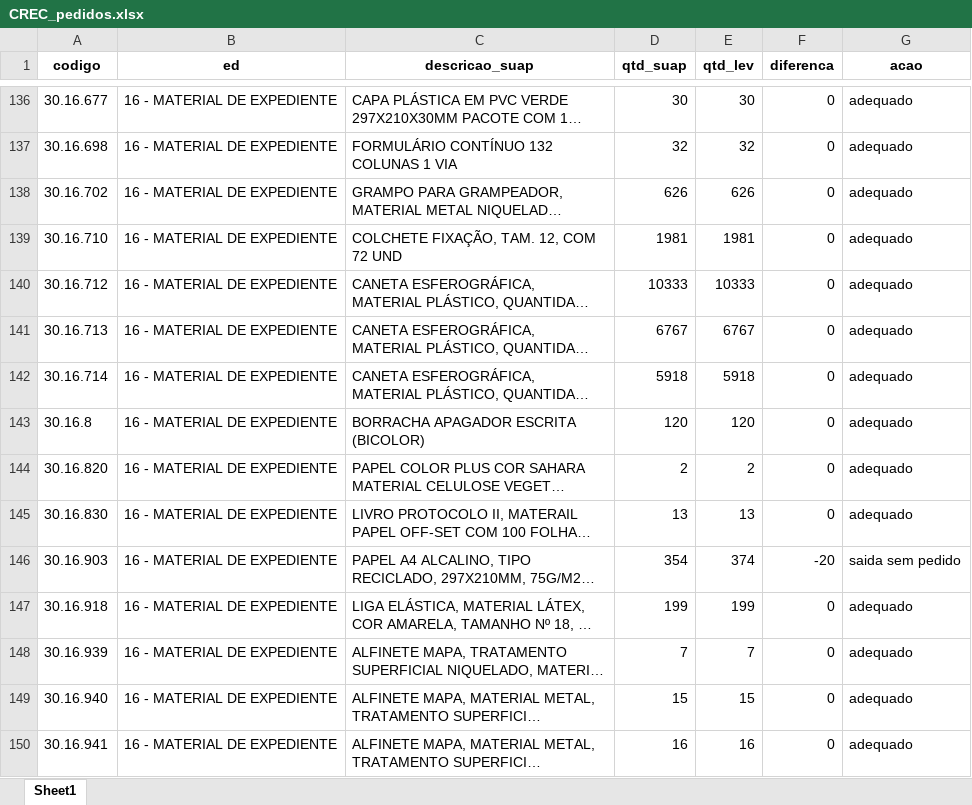
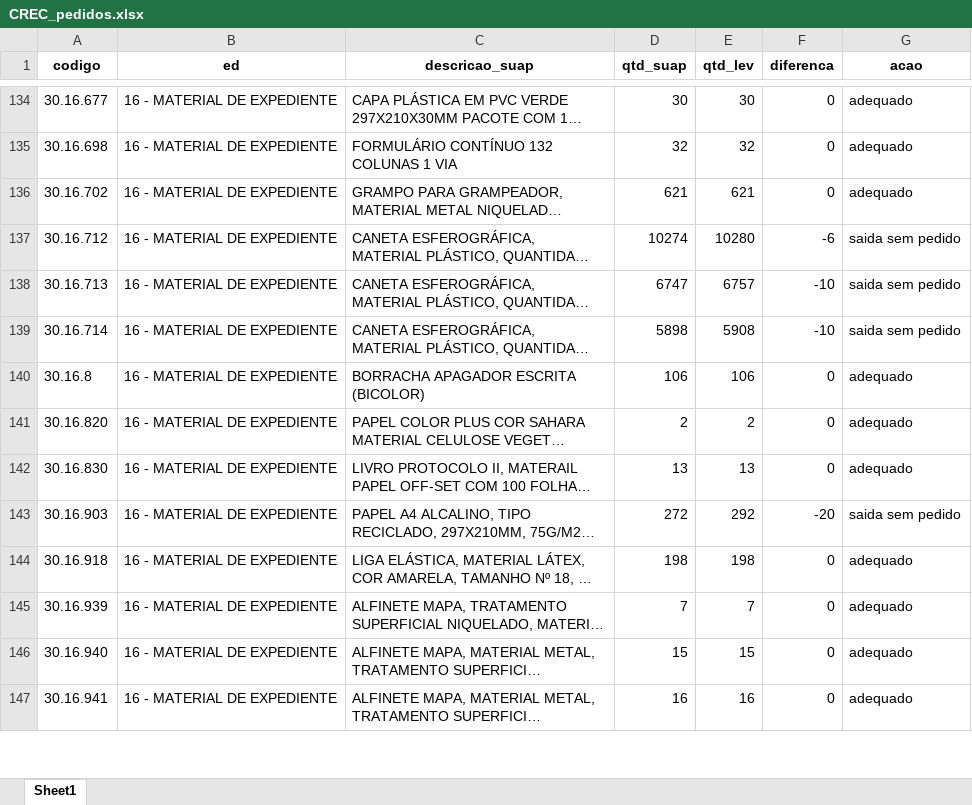
Before and after one commit to ricardoseminsta/automacao_almox, an Excel workbook: consolidacao/pedidos/CREC_pedidos.xlsx, sheet Sheet1, drawn as a sheet; only a part is shown, gaps mark what is left out; long unchanged cells end in …; values as stored, in another font and other column widths than the file's, no borders; removed rows and columns are numbered as before the commit, all else as after; the diff covers the shown part only; the diff names each change by its address in the sheet, - before the commit and + after, or states it on an @@ line.

```diff
--- a/consolidacao/pedidos/CREC_pedidos.xlsx (sheet Sheet1)
+++ b/consolidacao/pedidos/CREC_pedidos.xlsx (sheet Sheet1)
-D136 (qtd_suap): 626
+D136 (qtd_suap): 621
-E136 (qtd_lev): 626
+E136 (qtd_lev): 621
-row 139: 30.16.710 | 16 - MATERIAL DE EXPEDIENTE | COLCHETE FIXAÇÃO, TAM. 12, COM 72 UND | 1981 | 1981 | 0 | adequado
-D137 (qtd_suap): 10333
+D137 (qtd_suap): 10274
-E137 (qtd_lev): 10333
+E137 (qtd_lev): 10280
-F137 (diferenca): 0
+F137 (diferenca): -6
-G137:G139 (acao): adequado
+G137:G139 (acao): saida sem pedido
-D138 (qtd_suap): 6767
+D138 (qtd_suap): 6747
-E138 (qtd_lev): 6767
+E138 (qtd_lev): 6757
-F138:F139 (diferenca): 0
+F138:F139 (diferenca): -10
-D139 (qtd_suap): 5918
+D139 (qtd_suap): 5898
-E139 (qtd_lev): 5918
+E139 (qtd_lev): 5908
-D140 (qtd_suap): 120
+D140 (qtd_suap): 106
-E140 (qtd_lev): 120
+E140 (qtd_lev): 106
-D143 (qtd_suap): 354
+D143 (qtd_suap): 272
-E143 (qtd_lev): 374
+E143 (qtd_lev): 292
-D144 (qtd_suap): 199
+D144 (qtd_suap): 198
-E144 (qtd_lev): 199
+E144 (qtd_lev): 198
```
Also changed, not shown: 4 added rows, 33 removed rows and 221 edited cells elsewhere in this sheet, consolidacao/CREC_consolidacao.xlsx, 5 other files.
